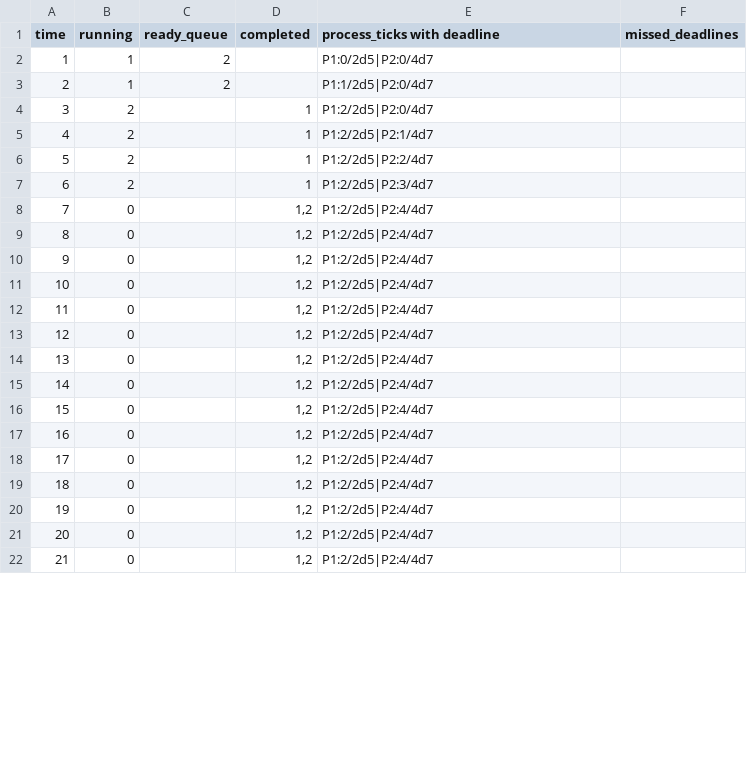
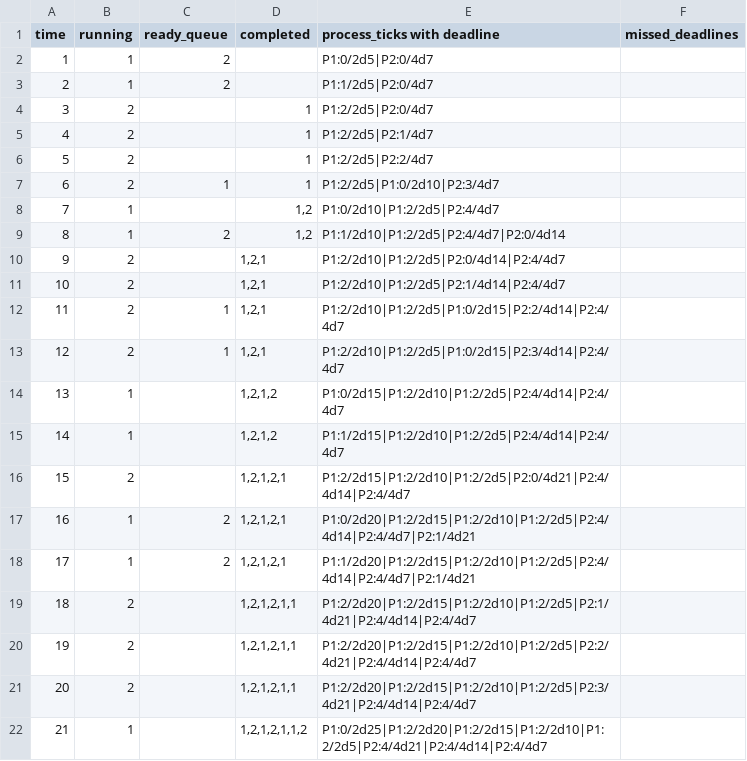
Before and after one commit to KyeYongChoo/fyp_scheduling_algorithms, a CSV file: SampleSchedules/EDF/EDFscheduleRmsFailsEdfSucceeds.csv, drawn as a sheet; only a part is shown; the diff covers the shown part only.

```diff
--- a/SampleSchedules/EDF/EDFscheduleRmsFailsEdfSucceeds.csv
+++ b/SampleSchedules/EDF/EDFscheduleRmsFailsEdfSucceeds.csv
@@ -6,17 +6,17 @@ time,running,ready_queue,completed,process_ticks with deadline,missed_deadlines
 5,2,"","1","P1:2/2d5|P2:2/4d7",
-6,2,"","1","P1:2/2d5|P2:3/4d7",
-7,0,"","1,2","P1:2/2d5|P2:4/4d7",
-8,0,"","1,2","P1:2/2d5|P2:4/4d7",
-9,0,"","1,2","P1:2/2d5|P2:4/4d7",
-10,0,"","1,2","P1:2/2d5|P2:4/4d7",
-11,0,"","1,2","P1:2/2d5|P2:4/4d7",
-12,0,"","1,2","P1:2/2d5|P2:4/4d7",
-13,0,"","1,2","P1:2/2d5|P2:4/4d7",
-14,0,"","1,2","P1:2/2d5|P2:4/4d7",
-15,0,"","1,2","P1:2/2d5|P2:4/4d7",
-16,0,"","1,2","P1:2/2d5|P2:4/4d7",
-17,0,"","1,2","P1:2/2d5|P2:4/4d7",
-18,0,"","1,2","P1:2/2d5|P2:4/4d7",
-19,0,"","1,2","P1:2/2d5|P2:4/4d7",
-20,0,"","1,2","P1:2/2d5|P2:4/4d7",
-21,0,"","1,2","P1:2/2d5|P2:4/4d7",
+6,2,"1","1","P1:2/2d5|P1:0/2d10|P2:3/4d7",
+7,1,"","1,2","P1:0/2d10|P1:2/2d5|P2:4/4d7",
+8,1,"2","1,2","P1:1/2d10|P1:2/2d5|P2:4/4d7|P2:0/4d14",
+9,2,"","1,2,1","P1:2/2d10|P1:2/2d5|P2:0/4d14|P2:4/4d7",
+10,2,"","1,2,1","P1:2/2d10|P1:2/2d5|P2:1/4d14|P2:4/4d7",
+11,2,"1","1,2,1","P1:2/2d10|P1:2/2d5|P1:0/2d15|P2:2/4d14|P2:4/4d7",
+12,2,"1","1,2,1","P1:2/2d10|P1:2/2d5|P1:0/2d15|P2:3/4d14|P2:4/4d7",
+13,1,"","1,2,1,2","P1:0/2d15|P1:2/2d10|P1:2/2d5|P2:4/4d14|P2:4/4d7",
+14,1,"","1,2,1,2","P1:1/2d15|P1:2/2d10|P1:2/2d5|P2:4/4d14|P2:4/4d7",
+15,2,"","1,2,1,2,1","P1:2/2d15|P1:2/2d10|P1:2/2d5|P2:0/4d21|P2:4/4d14|P2:4/4d7",
+16,1,"2","1,2,1,2,1","P1:0/2d20|P1:2/2d15|P1:2/2d10|P1:2/2d5|P2:4/4d14|P2:4/4d7|P2:1/4d21",
+17,1,"2","1,2,1,2,1","P1:1/2d20|P1:2/2d15|P1:2/2d10|P1:2/2d5|P2:4/4d14|P2:4/4d7|P2:1/4d21",
+18,2,"","1,2,1,2,1,1","P1:2/2d20|P1:2/2d15|P1:2/2d10|P1:2/2d5|P2:1/4d21|P2:4/4d14|P2:4/4d7",
+19,2,"","1,2,1,2,1,1","P1:2/2d20|P1:2/2d15|P1:2/2d10|P1:2/2d5|P2:2/4d21|P2:4/4d14|P2:4/4d7",
+20,2,"","1,2,1,2,1,1","P1:2/2d20|P1:2/2d15|P1:2/2d10|P1:2/2d5|P2:3/4d21|P2:4/4d14|P2:4/4d7",
+21,1,"","1,2,1,2,1,1,2","P1:0/2d25|P1:2/2d20|P1:2/2d15|P1:2/2d10|P1:2/2d5|P2:4/4d21|P2:4/4d14|P2:4/4d7",
```
Also changed, not shown: 33 edited cells elsewhere in this file, SampleSchedules/EDF/EDFscheduleBothFail.csv, SampleSchedules/EDF/EDFscheduleRmsSucceedsEdfSucceeds.csv, 7 other files.
